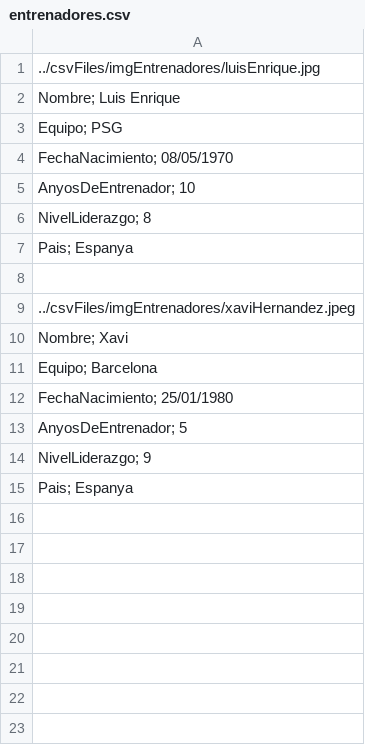
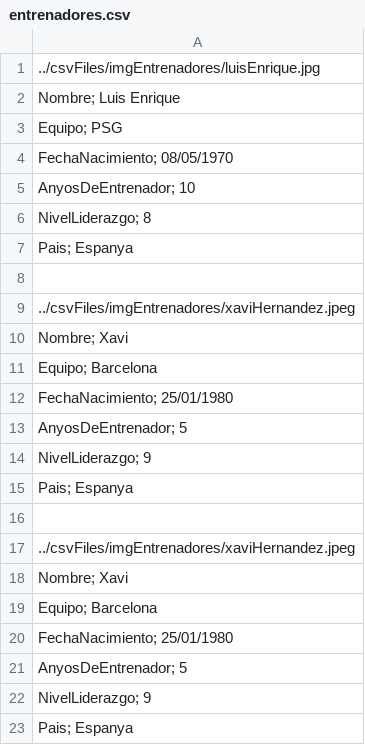
Before and after one commit to shahzaibam/M07-PHP, a CSV file: ejercicios/juegoJugadores/csvFiles/entrenadores.csv, drawn as a sheet; the diff names each change by its address in the sheet, - before the commit and + after, or states it on an @@ line.

```diff
--- a/ejercicios/juegoJugadores/csvFiles/entrenadores.csv
+++ b/ejercicios/juegoJugadores/csvFiles/entrenadores.csv
+row 16: (empty)
+row 17: ../csvFiles/imgEntrenadores/xaviHernandez.jpeg
+row 18: Nombre; Xavi
+row 19: Equipo; Barcelona
+row 20: FechaNacimiento; 25/01/1980
+row 21: AnyosDeEntrenador; 5
+row 22: NivelLiderazgo; 9
+row 23: Pais; Espanya
```
Also changed, not shown: 1 other file.
